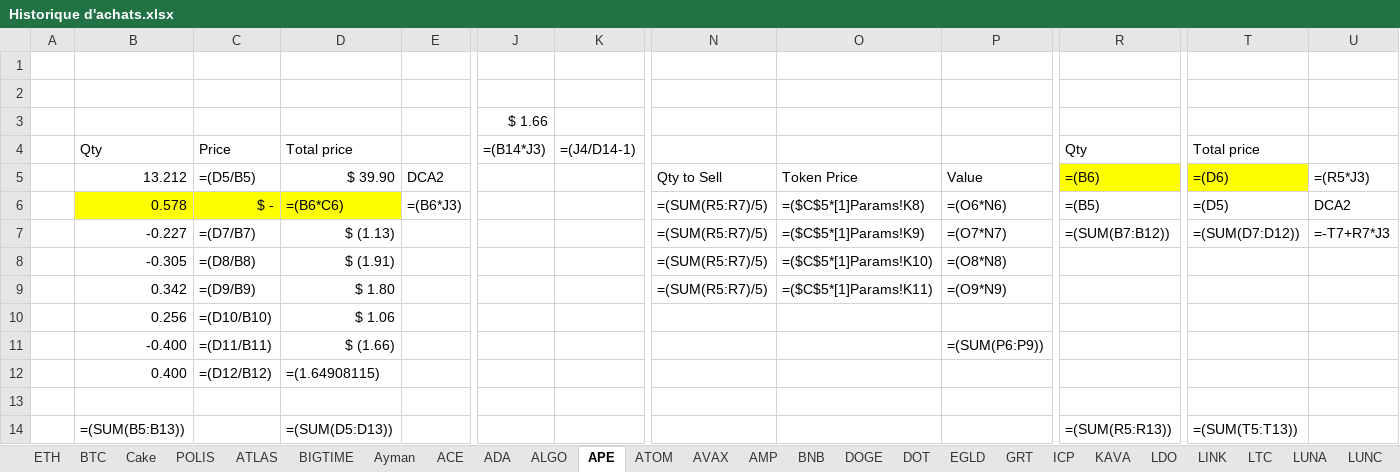
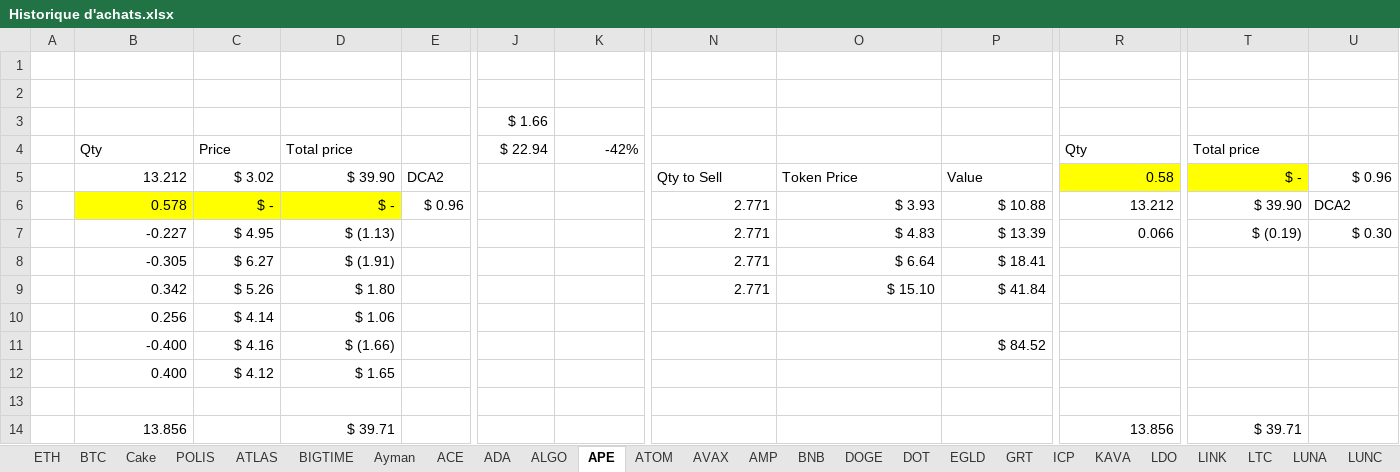
Before and after one commit to ElTiko94/CryptoDashboard, an Excel workbook: Data/Historique d'achats.xlsx, sheet APE, drawn as a sheet; only a part is shown, gaps mark what is left out; values as stored, in another font and other column widths than the file's, no borders; formulas without a stored value are shown as written; conditional formats not drawn; removed rows and columns are numbered as before the commit, all else as after; rows hold the shown columns only; the diff covers the shown part only; the diff names each change by its address in the sheet, - before the commit and + after, or states it on an @@ line.

```diff
--- a/Data/Historique d'achats.xlsx (sheet APE)
+++ b/Data/Historique d'achats.xlsx (sheet APE)
-J4: =(B14*J3)
+J4: $ 22.94
-K4: =(J4/D14-1)
+K4: -42%
-C5: =(D5/B5)
+C5: $ 3.02
-R5: =(B6)
+R5: 0.58
-T5: =(D6)
+T5: $ -
-U5: =(R5*J3)
+U5: $ 0.96
-D6: =(B6*C6)
+D6: $ -
-E6: =(B6*J3)
+E6: $ 0.96
-N6:N9: =(SUM(R5:R7)/5)
+N6:N9: 2.771
-O6: =($C$5*[1]Params!K8)
+O6: $ 3.93
-P6: =(O6*N6)
+P6: $ 10.88
-R6: =(B5)
+R6: 13.212
-T6: =(D5)
+T6: $ 39.90
-C7: =(D7/B7)
+C7: $ 4.95
-O7: =($C$5*[1]Params!K9)
+O7: $ 4.83
-P7: =(O7*N7)
+P7: $ 13.39
-R7: =(SUM(B7:B12))
+R7: 0.066
-T7: =(SUM(D7:D12))
+T7: $ (0.19)
-U7: =-T7+R7*J3
+U7: $ 0.30
-C8: =(D8/B8)
+C8: $ 6.27
-O8: =($C$5*[1]Params!K10)
+O8: $ 6.64
-P8: =(O8*N8)
+P8: $ 18.41
-C9: =(D9/B9)
+C9: $ 5.26
-O9: =($C$5*[1]Params!K11)
+O9: $ 15.10
-P9: =(O9*N9)
+P9: $ 41.84
-C10: =(D10/B10)
+C10: $ 4.14
-C11: =(D11/B11)
+C11: $ 4.16
-P11: =(SUM(P6:P9))
+P11: $ 84.52
-C12: =(D12/B12)
+C12: $ 4.12
-D12: =(1.64908115)
+D12: $ 1.65
-row 14:  | =(SUM(B5:B13)) |  | =(SUM(D5:D13)) |  |  |  |  |  |  | =(SUM(R5:R13)) | =(SUM(T5:T13))
+row 14:  | 13.856 |  | $ 39.71 |  |  |  |  |  |  | 13.856 | $ 39.71
```
Also changed, not shown: 2 edited cells elsewhere in this sheet, sheet BTC, sheet Cake, sheet SOL, sheet ATLAS, sheet ETH, sheet LUNC, 32 more sheets, charts or pictures, Data/Vision General.xlsx.
